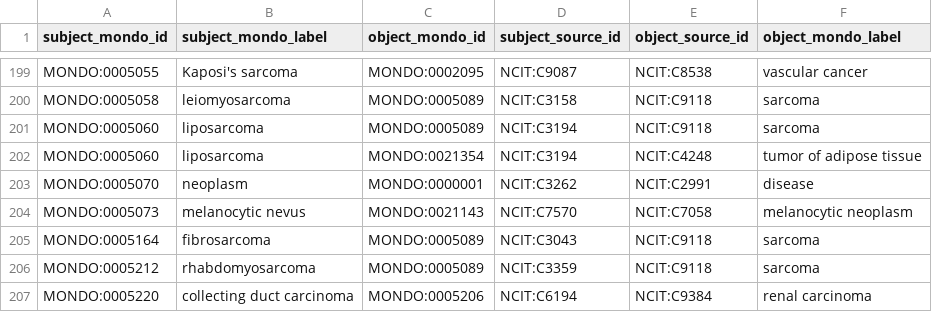
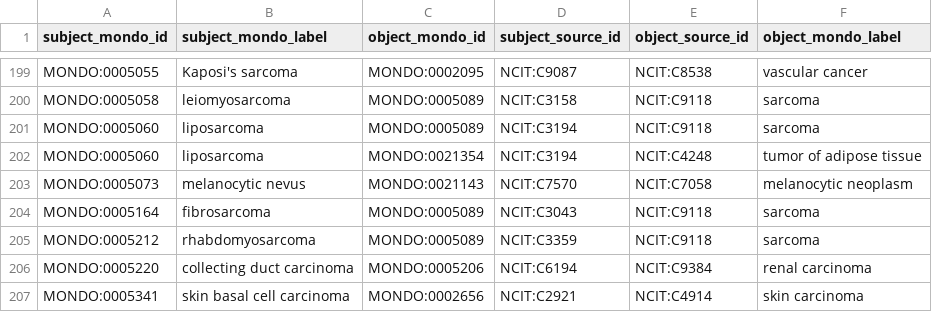
Before and after one commit to monarch-initiative/mondo-ingest, a TSV file: src/ontology/reports/ncit.subclass.confirmed-direct-source-indirect-mondo.robot.tsv, drawn as a sheet; only a part is shown, gaps mark what is left out; the shorter side is filled out with more unchanged rows; the diff names each change by its address in the sheet, - before the commit and + after, or states it on an @@ line.

```diff
--- a/src/ontology/reports/ncit.subclass.confirmed-direct-source-indirect-mondo.robot.tsv
+++ b/src/ontology/reports/ncit.subclass.confirmed-direct-source-indirect-mondo.robot.tsv
-row 203: MONDO:0005070 | neoplasm | MONDO:0000001 | NCIT:C3262 | NCIT:C2991 | disease
```
Also changed, not shown: src/ontology/reports/doid.subclass.confirmed-direct-source-indirect-mondo.robot.tsv, 2 other files.
